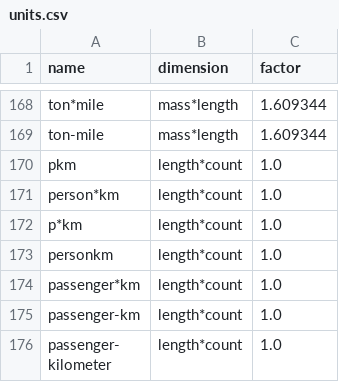
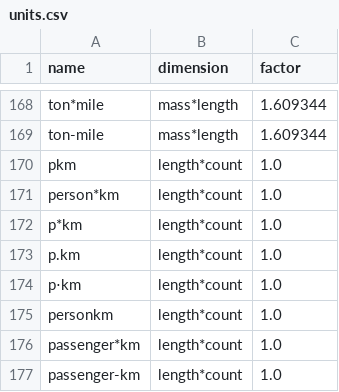
Before and after one commit to ccomb/volca, a CSV file: data/units.csv, drawn as a sheet; only a part is shown, gaps mark what is left out; the shorter side is filled out with more unchanged rows; the diff names each change by its address in the sheet, - before the commit and + after, or states it on an @@ line.

Commit message:
Read the person-kilometre written p.km or p⋅km too
The table writes a product with a dot and with the SI's middle dot for freight (t.km, t⋅km); the person-kilometre now follows the same rule.

```diff
--- a/data/units.csv
+++ b/data/units.csv
+row 173: p.km | length*count | 1.0
+row 174: p⋅km | length*count | 1.0
```
Also changed, not shown: 2 other files.
